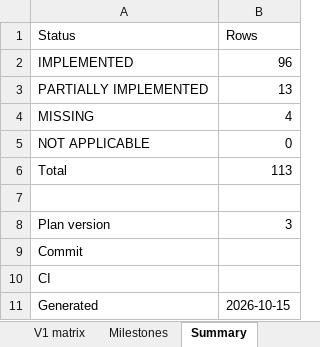
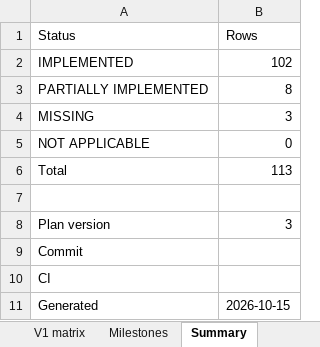
Before and after one commit to mianshoaiblhr/UK-Accounting-Platform, an Excel workbook: docs/architecture/v1-compliance-matrix.xlsx, sheet Summary, drawn as a sheet; values as stored, in another font and other column widths than the file's, no borders; the diff names each change by its address in the sheet, - before the commit and + after, or states it on an @@ line.

```diff
--- a/docs/architecture/v1-compliance-matrix.xlsx (sheet Summary)
+++ b/docs/architecture/v1-compliance-matrix.xlsx (sheet Summary)
-B2 (Rows): 96
+B2 (Rows): 102
-B3 (Rows): 13
+B3 (Rows): 8
-B4 (Rows): 4
+B4 (Rows): 3
```
Also changed, not shown: sheet V1 matrix, sheet Milestones, sheet Plan history, 20 other files.
